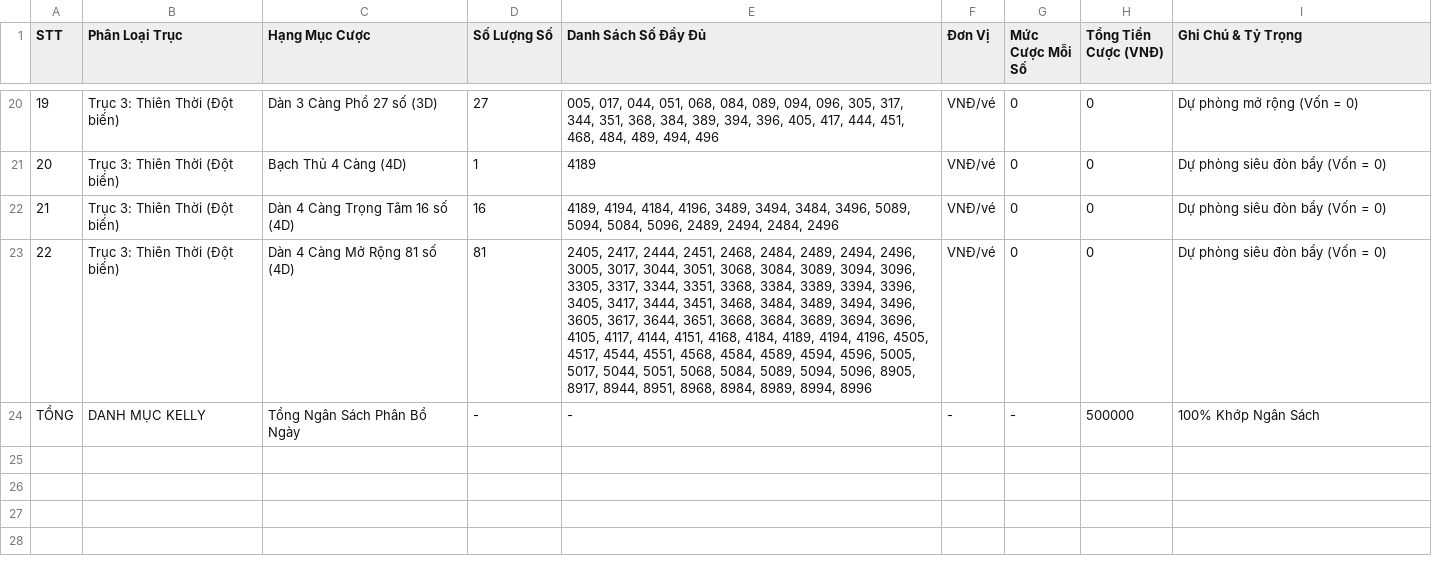
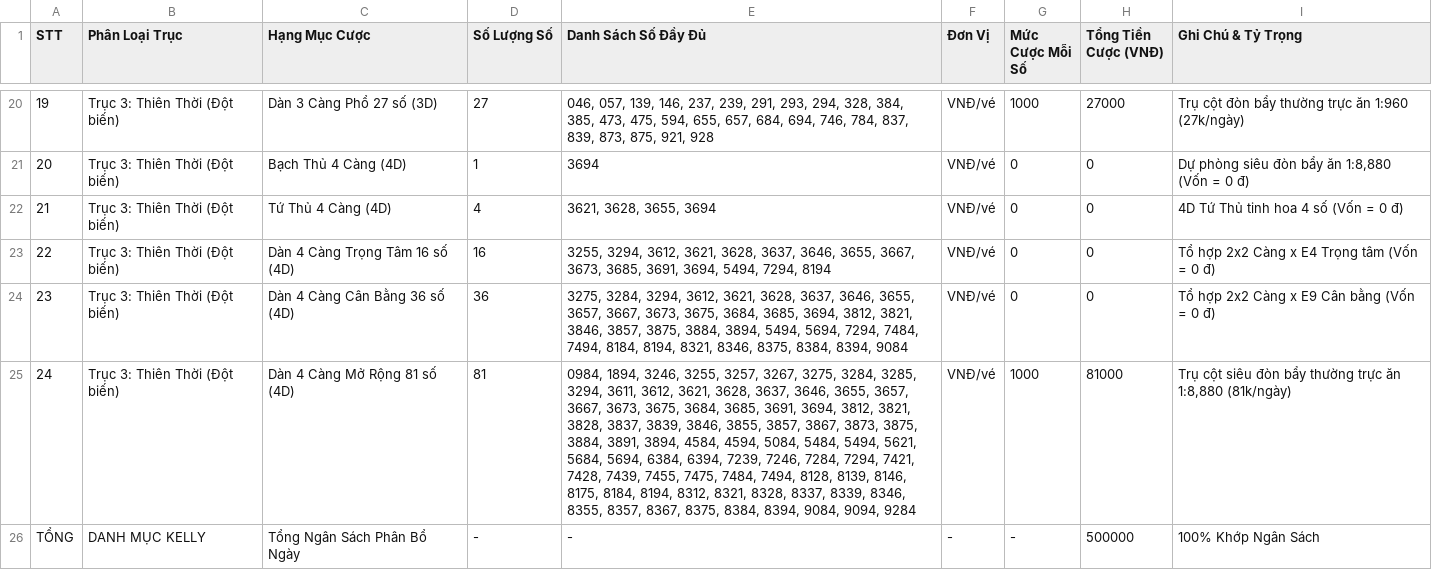
Before and after one commit to vietchuongdhv/aodich-web, a CSV file: data/kelly_portfolio_sheet.csv, drawn as a sheet; only a part is shown, gaps mark what is left out; addresses are those after the commit; the diff covers the shown part only; the diff names each change by its address in the sheet, - before the commit and + after, or states it on an @@ line.

```diff
--- a/data/kelly_portfolio_sheet.csv
+++ b/data/kelly_portfolio_sheet.csv
@@ column A (STT) renumbered between rows 8 and 25 @@
-E20 (Danh Sách Số Đầy Đủ): 005, 017, 044, 051, 068, 084, 089, 094, 096, 305, 317, 344, 351, 368, 384, 389, 394, 396, 405, 417, 444, 451, 468, 484, 489, 494, 496
+E20 (Danh Sách Số Đầy Đủ): 046, 057, 139, 146, 237, 239, 291, 293, 294, 328, 384, 385, 473, 475, 594, 655, 657, 684, 694, 746, 784, 837, 839, 873, 875, 921, 928
-G20 (Mức Cược Mỗi Số): 0
+G20 (Mức Cược Mỗi Số): 1000
-H20 (Tổng Tiền Cược (VNĐ)): 0
+H20 (Tổng Tiền Cược (VNĐ)): 27000
-I20 (Ghi Chú & Tỷ Trọng): Dự phòng mở rộng (Vốn = 0)
+I20 (Ghi Chú & Tỷ Trọng): Trụ cột đòn bẩy thường trực ăn 1:960 (27k/ngày)
-E21 (Danh Sách Số Đầy Đủ): 4189
+E21 (Danh Sách Số Đầy Đủ): 3694
-I21 (Ghi Chú & Tỷ Trọng): Dự phòng siêu đòn bẩy (Vốn = 0)
+I21 (Ghi Chú & Tỷ Trọng): Dự phòng siêu đòn bẩy ăn 1:8,880 (Vốn = 0 đ)
+row 22: 21 | Trục 3: Thiên Thời (Đột biến) | Tứ Thủ 4 Càng (4D) | 4 | 3621, 3628, 3655, 3694 | VNĐ/vé | 0 | 0 | 4D Tứ Thủ tinh hoa 4 số (Vốn = 0 đ)
-E23 (Danh Sách Số Đầy Đủ): 4189, 4194, 4184, 4196, 3489, 3494, 3484, 3496, 5089, 5094, 5084, 5096, 2489, 2494, 2484, 2496
+E23 (Danh Sách Số Đầy Đủ): 3255, 3294, 3612, 3621, 3628, 3637, 3646, 3655, 3667, 3673, 3685, 3691, 3694, 5494, 7294, 8194
-I23 (Ghi Chú & Tỷ Trọng): Dự phòng siêu đòn bẩy (Vốn = 0)
+I23 (Ghi Chú & Tỷ Trọng): Tổ hợp 2x2 Càng x E4 Trọng tâm (Vốn = 0 đ)
+row 24: 23 | Trục 3: Thiên Thời (Đột biến) | Dàn 4 Càng Cân Bằng 36 số (4D) | 36 | 3275, 3284, 3294, 3612, 3621, 3628, 3637, 3646, 3655, 3657, 3667, 3673, 3675, 3684, 3685, 3694, 3812, 3821, 3846, 3857, 3875, 3884, 3894, 5494, 5694, 7294, 7484, 7494, 8184, 8194, 8321, 8346, 8375, 8384, 8394, 9084 | VNĐ/vé | 0 | 0 | Tổ hợp 2x2 Càng x E9 Cân bằng (Vốn = 0 đ)
-E25 (Danh Sách Số Đầy Đủ): 2405, 2417, 2444, 2451, 2468, 2484, 2489, 2494, 2496, 3005, 3017, 3044, 3051, 3068, 3084, 3089, 3094, 3096, 3305, 3317, 3344, 3351, 3368, 3384, 3389, 3394, 3396, 3405, 3417, 3444, 3451, 3468, 3484, 3489, 3494, 3496, 3605, 3617, 3644, 3651, 3668, 3684, 3689, 3694, 3696, 4105, 4117, 4144, 4151, 4168, 4184, 4189, 4194, 4196, 4505, 4517, 4544, 4551, 4568, 4584, 4589, 4594, 4596, 5005, 5017, 5044, 5051, 5068, 5084, 5089, 5094, 5096, 8905, 8917, 8944, 8951, 8968, 8984, 8989, 8994, 8996
+E25 (Danh Sách Số Đầy Đủ): 0984, 1894, 3246, 3255, 3257, 3267, 3275, 3284, 3285, 3294, 3611, 3612, 3621, 3628, 3637, 3646, 3655, 3657, 3667, 3673, 3675, 3684, 3685, 3691, 3694, 3812, 3821, 3828, 3837, 3839, 3846, 3855, 3857, 3867, 3873, 3875, 3884, 3891, 3894, 4584, 4594, 5084, 5484, 5494, 5621, 5684, 5694, 6384, 6394, 7239, 7246, 7284, 7294, 7421, 7428, 7439, 7455, 7475, 7484, 7494, 8128, 8139, 8146, 8175, 8184, 8194, 8312, 8321, 8328, 8337, 8339, 8346, 8355, 8357, 8367, 8375, 8384, 8394, 9084, 9094, 9284
-G25 (Mức Cược Mỗi Số): 0
+G25 (Mức Cược Mỗi Số): 1000
-H25 (Tổng Tiền Cược (VNĐ)): 0
+H25 (Tổng Tiền Cược (VNĐ)): 81000
-I25 (Ghi Chú & Tỷ Trọng): Dự phòng siêu đòn bẩy (Vốn = 0)
+I25 (Ghi Chú & Tỷ Trọng): Trụ cột siêu đòn bẩy thường trực ăn 1:8,880 (81k/ngày)
```
Also changed, not shown: 1 added row, 1 removed row and 58 edited cells elsewhere in this file, data/kelly_portfolio_sheet.tsv.
